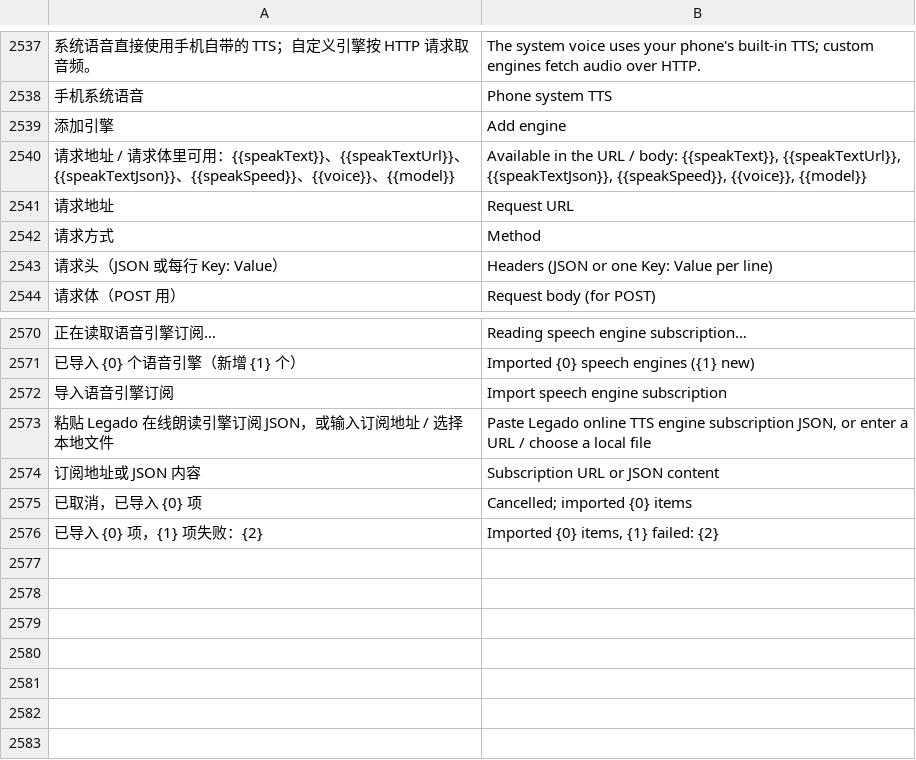
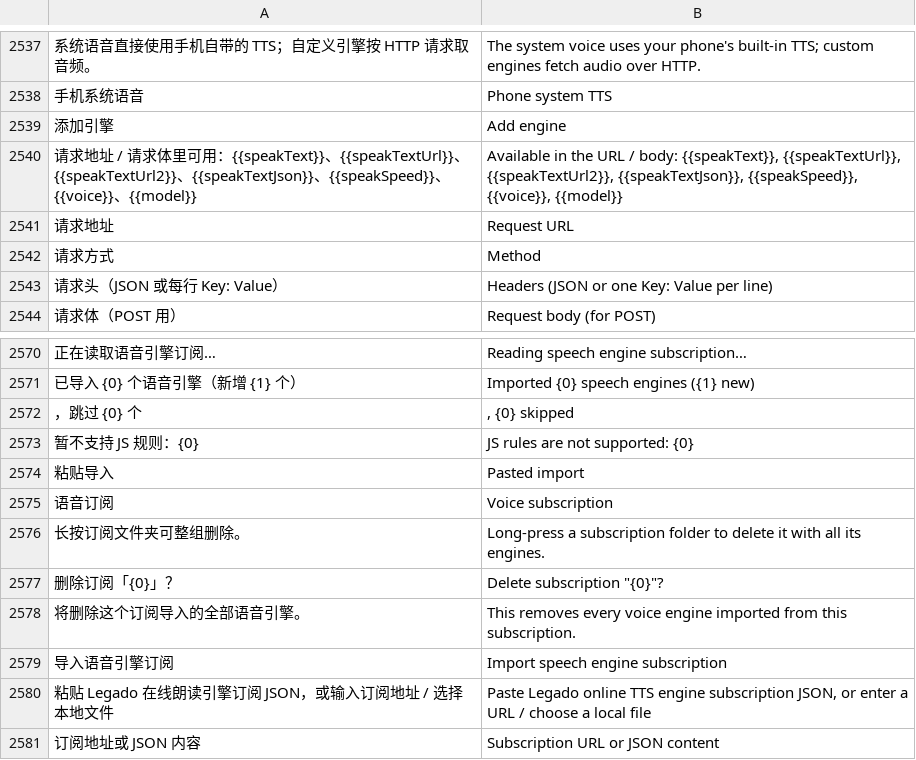
Before and after one commit to rosenii/mafari, a TSV file: app/src/main/assets/i18n/en.tsv, drawn as a sheet; only a part is shown, gaps mark what is left out; the shorter side is filled out with more unchanged rows; the diff names each change by its address in the sheet, - before the commit and + after, or states it on an @@ line.

```diff
--- a/app/src/main/assets/i18n/en.tsv
+++ b/app/src/main/assets/i18n/en.tsv
-A2540: …{{speakTextUrl}}、{{speakTextJson}}、…
+A2540: …{{speakTextUrl}}、{{speakTextUrl2}}、{{speakTextJson}}、…
-B2540: …{{speakText}}, {{speakTextUrl}}, {{speakTextJson}}, {{speakSpeed}},…
+B2540: …{{speakText}}, {{speakTextUrl}}, {{speakTextUrl2}}, {{speakTextJson}}, {{speakSpeed}},…
+row 2572: ，跳过 {0} 个 | , {0} skipped
+row 2573: 暂不支持 JS 规则：{0} | JS rules are not supported: {0}
+row 2574: 粘贴导入 | Pasted import
+row 2575: 语音订阅 | Voice subscription
+row 2576: 长按订阅文件夹可整组删除。 | Long-press a subscription folder to delete it with all its engines.
+row 2577: 删除订阅「{0}」？ | Delete subscription "{0}"?
+row 2578: 将删除这个订阅导入的全部语音引擎。 | This removes every voice engine imported from this subscription.
```
Also changed, not shown: 4 other files.
